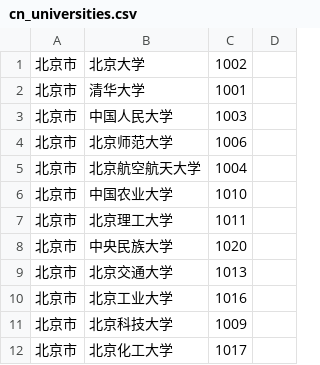
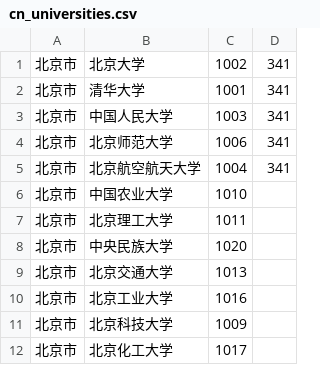
Before and after one commit to rajdeepd/cfdg, a CSV file: cn_universities.csv, drawn as a sheet; only a part is shown.

```diff
--- a/cn_universities.csv
+++ b/cn_universities.csv
@@ -1,6 +1,6 @@
-"北京市","北京大学","1002"
-"北京市","清华大学","1001"
-"北京市","中国人民大学","1003"
-"北京市","北京师范大学","1006"
-"北京市","北京航空航天大学","1004"
+"北京市","北京大学","1002", "341"
+"北京市","清华大学","1001", "341"
+"北京市","中国人民大学","1003", "341"
+"北京市","北京师范大学","1006", "341"
+"北京市","北京航空航天大学","1004", "341"
 "北京市","中国农业大学","1010"
```
Also changed, not shown: 8 other files.
